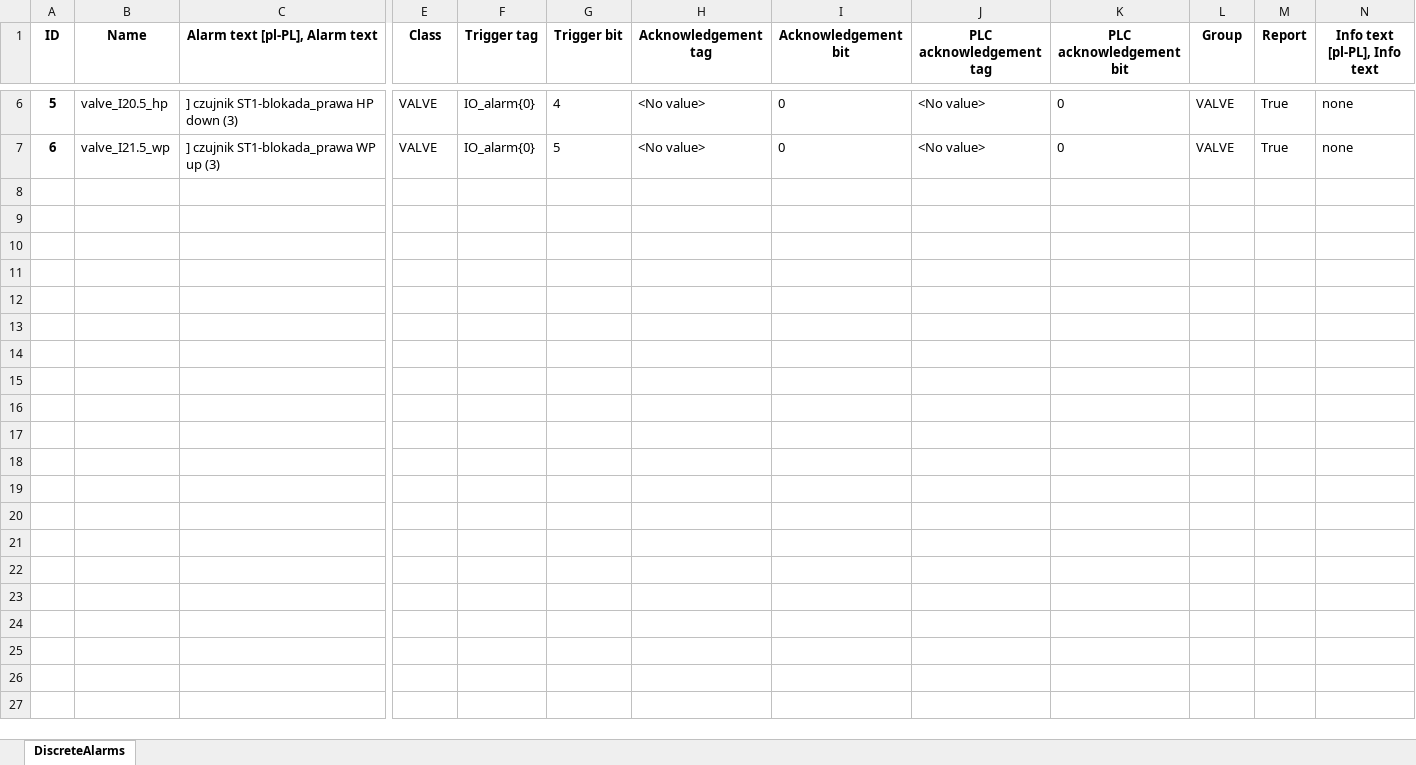
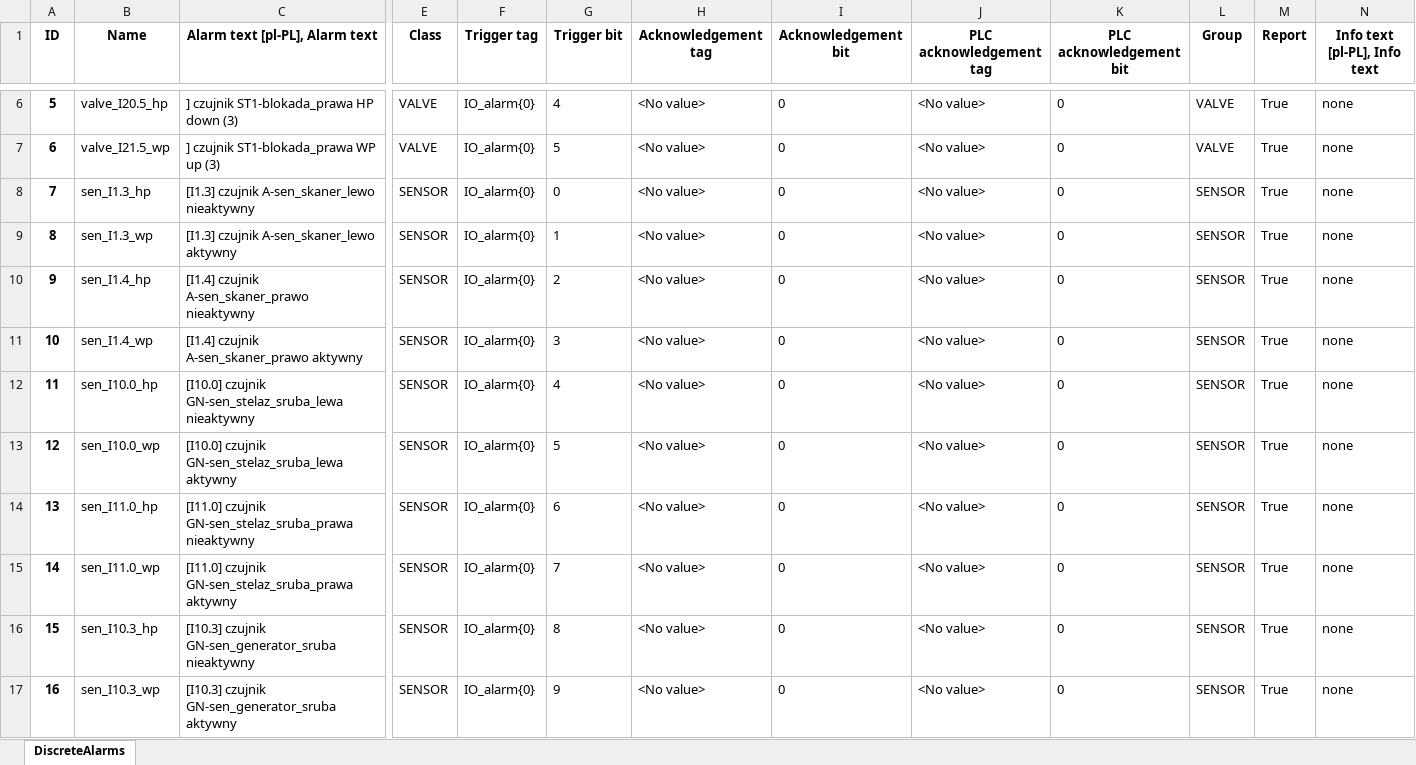
Before and after one commit to ravender83/generatoryS7, an Excel workbook: out/14_HMIAlarms.xlsx, sheet DiscreteAlarms, drawn as a sheet; only a part is shown, gaps mark what is left out; values as stored, in another font and other column widths than the file's, no borders; rows hold the shown columns only; the diff covers the shown part only; the diff names each change by its address in the sheet, - before the commit and + after, or states it on an @@ line.

Commit message:
Generowanie alarmy_db

```diff
--- a/out/14_HMIAlarms.xlsx (sheet DiscreteAlarms)
+++ b/out/14_HMIAlarms.xlsx (sheet DiscreteAlarms)
+row 8: 7 | sen_I1.3_hp | [I1.3] czujnik A-sen_skaner_lewo nieaktywny | SENSOR | IO_alarm{0} | 0 | <No value> | 0 | <No value> | 0 | SENSOR | True | none
+row 9: 8 | sen_I1.3_wp | [I1.3] czujnik A-sen_skaner_lewo aktywny | SENSOR | IO_alarm{0} | 1 | <No value> | 0 | <No value> | 0 | SENSOR | True | none
+row 10: 9 | sen_I1.4_hp | [I1.4] czujnik A-sen_skaner_prawo nieaktywny | SENSOR | IO_alarm{0} | 2 | <No value> | 0 | <No value> | 0 | SENSOR | True | none
+row 11: 10 | sen_I1.4_wp | [I1.4] czujnik A-sen_skaner_prawo aktywny | SENSOR | IO_alarm{0} | 3 | <No value> | 0 | <No value> | 0 | SENSOR | True | none
+row 12: 11 | sen_I10.0_hp | [I10.0] czujnik GN-sen_stelaz_sruba_lewa nieaktywny | SENSOR | IO_alarm{0} | 4 | <No value> | 0 | <No value> | 0 | SENSOR | True | none
+row 13: 12 | sen_I10.0_wp | [I10.0] czujnik GN-sen_stelaz_sruba_lewa aktywny | SENSOR | IO_alarm{0} | 5 | <No value> | 0 | <No value> | 0 | SENSOR | True | none
+row 14: 13 | sen_I11.0_hp | [I11.0] czujnik GN-sen_stelaz_sruba_prawa nieaktywny | SENSOR | IO_alarm{0} | 6 | <No value> | 0 | <No value> | 0 | SENSOR | True | none
+row 15: 14 | sen_I11.0_wp | [I11.0] czujnik GN-sen_stelaz_sruba_prawa aktywny | SENSOR | IO_alarm{0} | 7 | <No value> | 0 | <No value> | 0 | SENSOR | True | none
+row 16: 15 | sen_I10.3_hp | [I10.3] czujnik GN-sen_generator_sruba nieaktywny | SENSOR | IO_alarm{0} | 8 | <No value> | 0 | <No value> | 0 | SENSOR | True | none
+row 17: 16 | sen_I10.3_wp | [I10.3] czujnik GN-sen_generator_sruba aktywny | SENSOR | IO_alarm{0} | 9 | <No value> | 0 | <No value> | 0 | SENSOR | True | none
```
Also changed, not shown: 20 added rows elsewhere in this sheet, out/10_Tags.xlsx, 6 other files.
